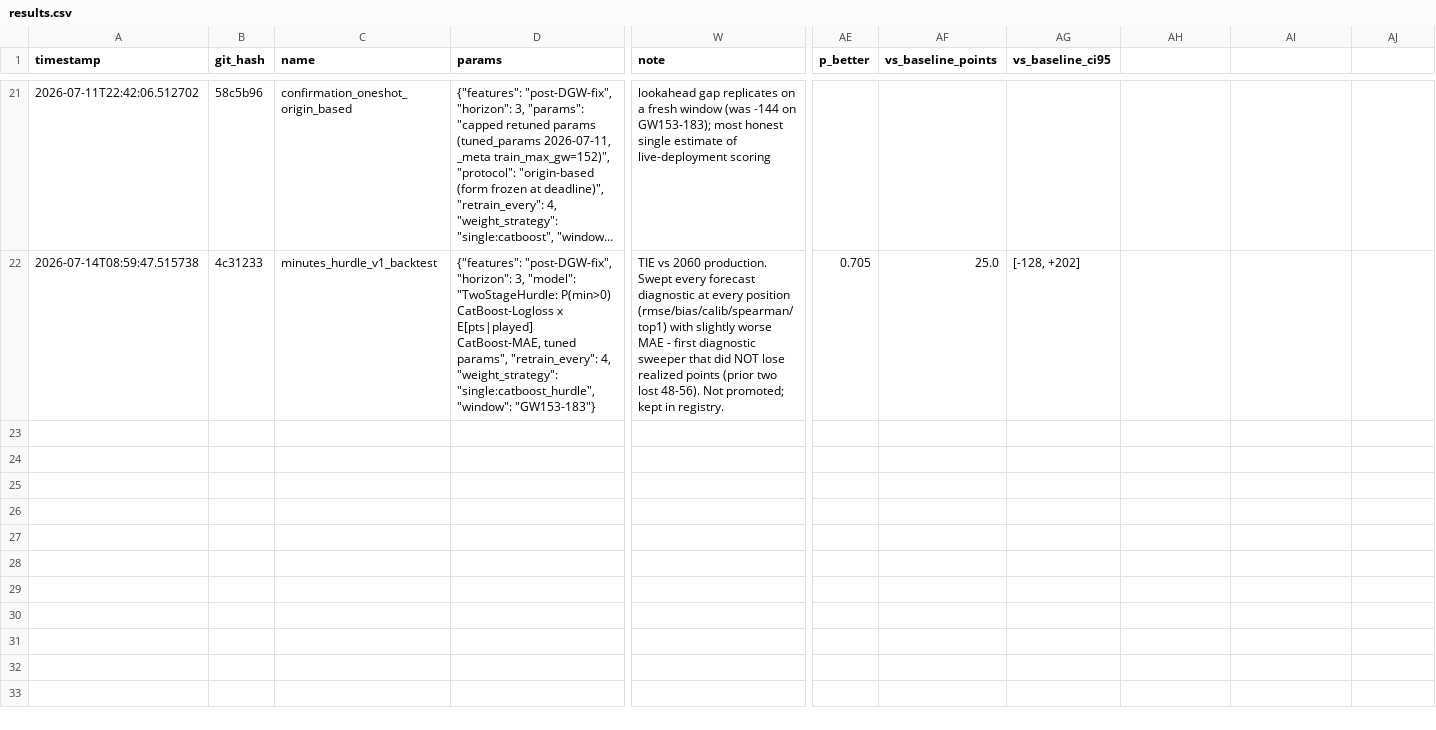
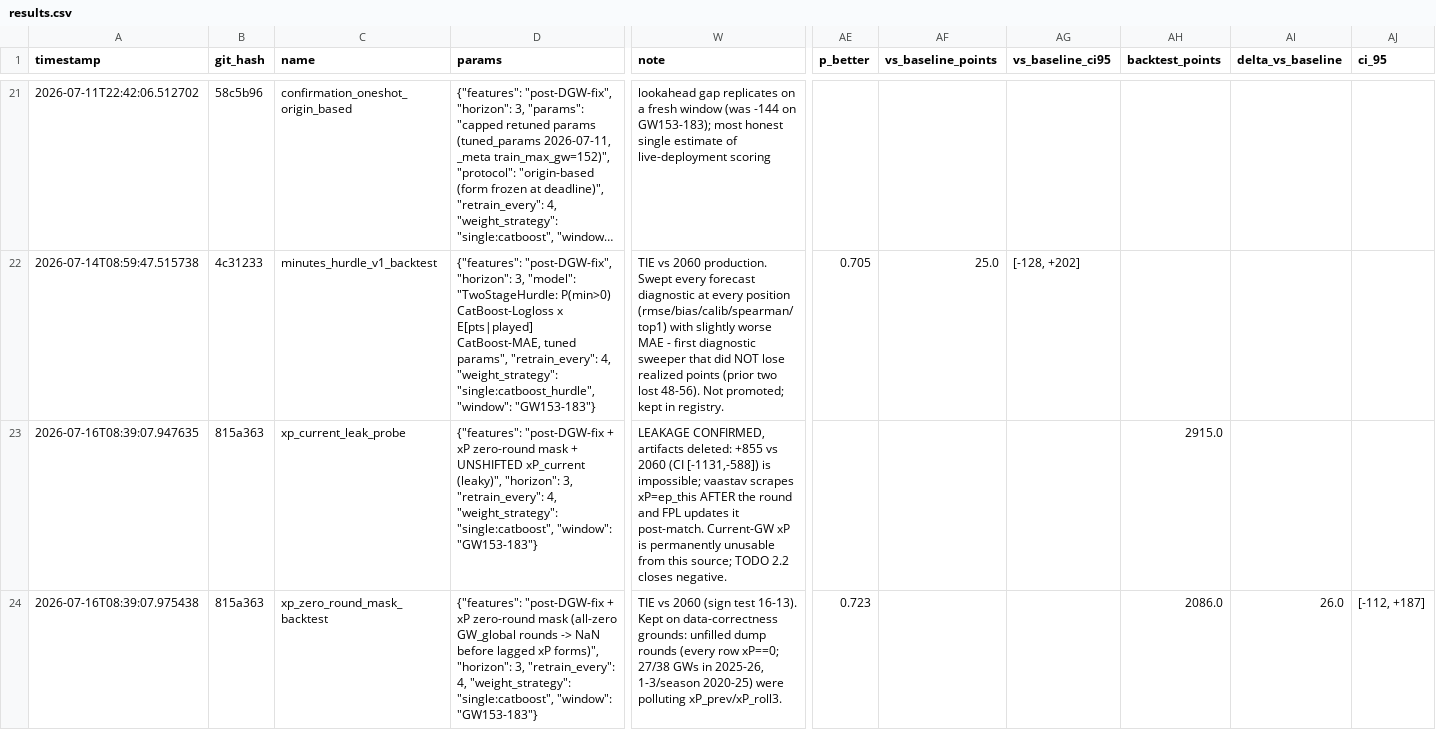
Before and after one commit to Nysgjerrigper/nytt-fpl-forsok, a CSV file: experiments/results.csv, drawn as a sheet; only a part is shown, gaps mark what is left out; long unchanged cells end in …; rows hold the shown columns only; the diff names each change by its address in the sheet, - before the commit and + after, or states it on an @@ line.

```diff
--- a/experiments/results.csv
+++ b/experiments/results.csv
-AH1: (empty)
+AH1: backtest_points
-AI1: (empty)
+AI1: delta_vs_baseline
-AJ1: (empty)
+AJ1: ci_95
+row 23: 2026-07-16T08:39:07.947635 | 815a363 | xp_current_leak_probe | {"features": "post-DGW-fix + xP zero-round mask + UNSHIFTED xP_current (leaky)", "horizon": 3, "retrain_every": 4, "weight_strategy": "single:catboost", "window": "GW153-183"} | LEAKAGE CONFIRMED, artifacts deleted: +855 vs 2060 (CI [-1131,-588]) is impossible; vaastav scrapes xP=ep_this AFTER the round and FPL updates it post-match. Current-GW xP is permanently unusable from this source; TODO 2.2 closes negative. |  |  |  | 2915.0
+row 24: 2026-07-16T08:39:07.975438 | 815a363 | xp_zero_round_mask_backtest | {"features": "post-DGW-fix + xP zero-round mask (all-zero GW_global rounds -> NaN before lagged xP forms)", "horizon": 3, "retrain_every": 4, "weight_strategy": "single:catboost", "window": "GW153-183"} | TIE vs 2060 (sign test 16-13). Kept on data-correctness grounds: unfilled dump rounds (every row xP==0; 27/38 GWs in 2025-26, 1-3/season 2020-25) were polluting xP_prev/xP_roll3. | 0.723 |  |  | 2086.0 | 26.0 | [-112, +187]
```
Also changed, not shown: 4 other files.
